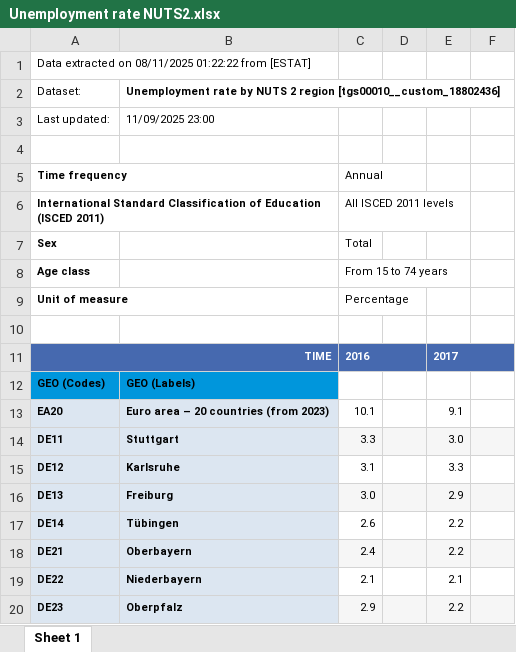
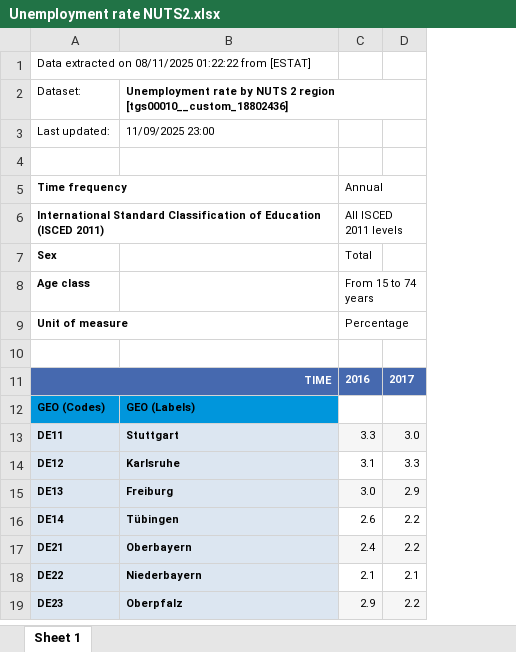
Before and after one commit to Rufsetufsen/Assignments_MSB104, an Excel workbook: Data/Unemployment rate NUTS2.xlsx, sheet Sheet 1, drawn as a sheet; only a part is shown; values as stored, in another font and other column widths than the file's, no borders; the diff names each change by its address in the sheet, - before the commit and + after, or states it on an @@ line.

```diff
--- a/Data/Unemployment rate NUTS2.xlsx (sheet Sheet 1)
+++ b/Data/Unemployment rate NUTS2.xlsx (sheet Sheet 1)
-column D, empty
-column F, empty
-C11:D11 merged
-E11:F11 merged
-row 13: EA20 | Euro area – 20 countries (from 2023) | 10.1 |  | 9.1
```
Also changed, not shown: Data/Labour force by NUTS2.xlsx, 4 other files.
